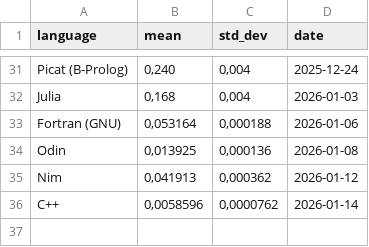
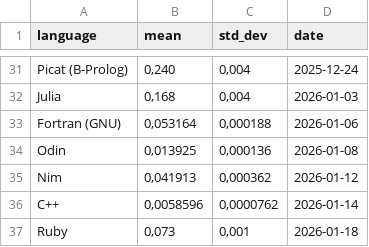
Before and after one commit to practicalcomputerscience/MicrobenchmarkGPHLlanguages, a CSV file: 02 - execution times/programming_languages_exe_speeds.csv, drawn as a sheet; only a part is shown, gaps mark what is left out.

```diff
--- a/02 - execution times/programming_languages_exe_speeds.csv
+++ b/02 - execution times/programming_languages_exe_speeds.csv
@@ -36 +36,2 @@ Nim;0,041913;0,000362;2026-01-12
 C++;0,0058596;0,0000762;2026-01-14
+Ruby;0,073;0,001;2026-01-18
```
Also changed, not shown: 2 other files.
